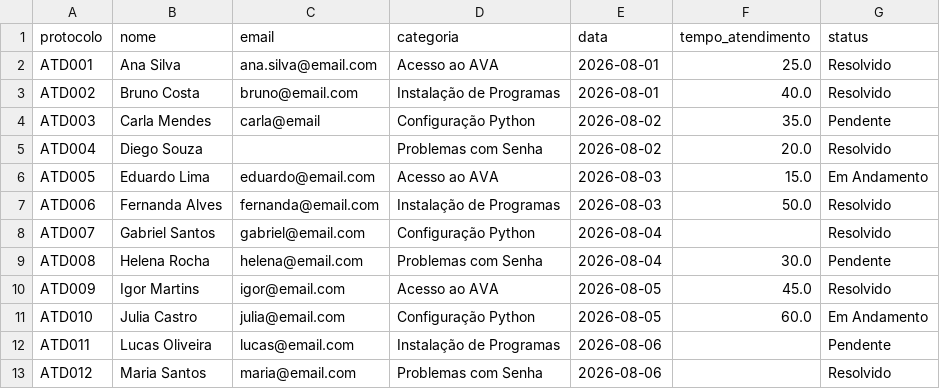
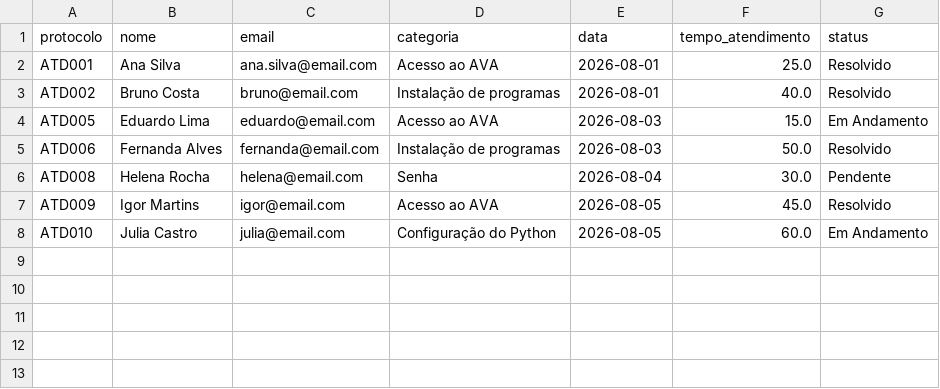
Before and after one commit to diegocbaleite/desafio-01-python, a CSV file: output/atendimentos_processados.csv, drawn as a sheet.

Commit message:
chore(output): atualiza arquivos de saida e insere distribuicao_tempos.png

```diff
--- a/output/atendimentos_processados.csv
+++ b/output/atendimentos_processados.csv
@@ -2,12 +2,7 @@ protocolo,nome,email,categoria,data,tempo_atendimento,status
 ATD001,Ana Silva,ana.silva@email.com,Acesso ao AVA,2026-08-01,25.0,Resolvido
-ATD002,Bruno Costa,bruno@email.com,Instalação de Programas,2026-08-01,40.0,Resolvido
-ATD003,Carla Mendes,carla@email,Configuração Python,2026-08-02,35.0,Pendente
-ATD004,Diego Souza,,Problemas com Senha,2026-08-02,20.0,Resolvido
+ATD002,Bruno Costa,bruno@email.com,Instalação de programas,2026-08-01,40.0,Resolvido
 ATD005,Eduardo Lima,eduardo@email.com,Acesso ao AVA,2026-08-03,15.0,Em Andamento
-ATD006,Fernanda Alves,fernanda@email.com,Instalação de Programas,2026-08-03,50.0,Resolvido
-ATD007,Gabriel Santos,gabriel@email.com,Configuração Python,2026-08-04,,Resolvido
-ATD008,Helena Rocha,helena@email.com,Problemas com Senha,2026-08-04,30.0,Pendente
+ATD006,Fernanda Alves,fernanda@email.com,Instalação de programas,2026-08-03,50.0,Resolvido
+ATD008,Helena Rocha,helena@email.com,Senha,2026-08-04,30.0,Pendente
 ATD009,Igor Martins,igor@email.com,Acesso ao AVA,2026-08-05,45.0,Resolvido
-ATD010,Julia Castro,julia@email.com,Configuração Python,2026-08-05,60.0,Em Andamento
-ATD011,Lucas Oliveira,lucas@email.com,Instalação de Programas,2026-08-06,,Pendente
-ATD012,Maria Santos,maria@email.com,Problemas com Senha,2026-08-06,,Resolvido
+ATD010,Julia Castro,julia@email.com,Configuração do Python,2026-08-05,60.0,Em Andamento
```
Also changed, not shown: 4 other files.
